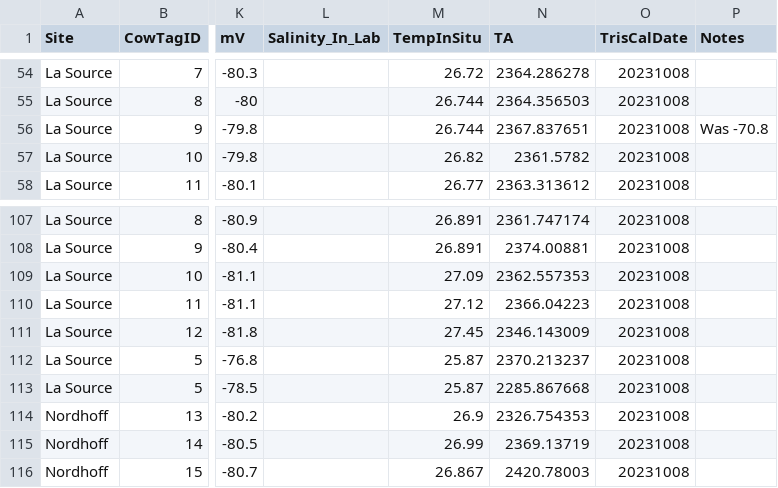
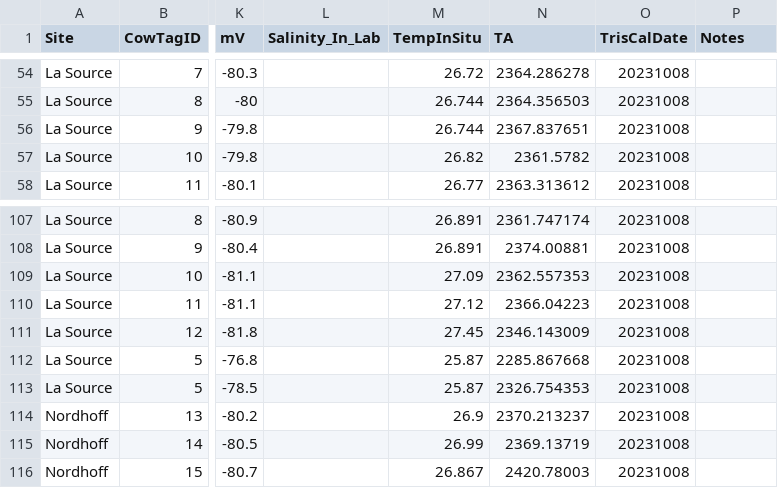
Before and after one commit to njsilbiger/TPdP, a CSV file: Data/pHProbe_Data.csv, drawn as a sheet; only a part is shown, gaps mark what is left out; the diff names each change by its address in the sheet, - before the commit and + after, or states it on an @@ line.

Commit message:
updated typos

```diff
--- a/Data/pHProbe_Data.csv
+++ b/Data/pHProbe_Data.csv
-P56 (Notes): Was -70.8
+P56 (Notes): (empty)
-N112 (TA): 2370.213237
+N112 (TA): 2285.867668
-N113 (TA): 2285.867668
+N113 (TA): 2326.754353
-N114 (TA): 2326.754353
+N114 (TA): 2370.213237
```
Also changed, not shown: 2 other files.
